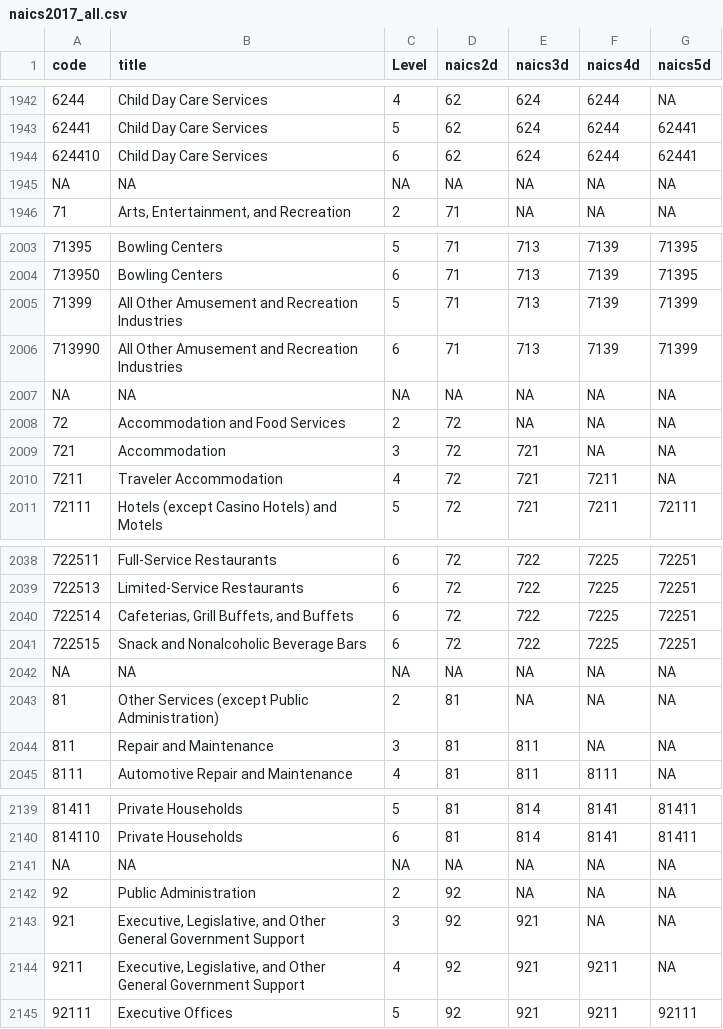
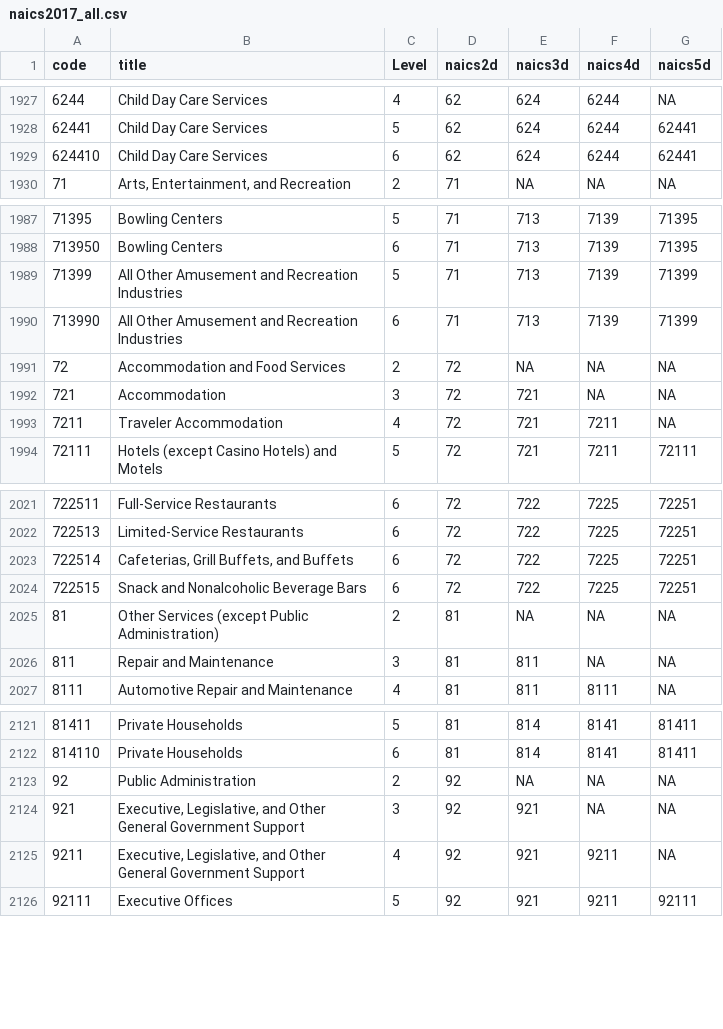
Before and after one commit to danielruss/codingsystems, a CSV file: naics2017_all.csv, drawn as a sheet; only a part is shown, gaps mark what is left out; the diff covers the shown part only; the diff names each change by its address in the sheet, - before the commit and + after, or states it on an @@ line.

```diff
--- a/naics2017_all.csv
+++ b/naics2017_all.csv
-row 1945: NA | NA | NA | NA | NA | NA | NA
-row 2007: NA | NA | NA | NA | NA | NA | NA
-row 2042: NA | NA | NA | NA | NA | NA | NA
-row 2141: NA | NA | NA | NA | NA | NA | NA
```
Also changed, not shown: 15 removed rows elsewhere in this file, 1 other file.
